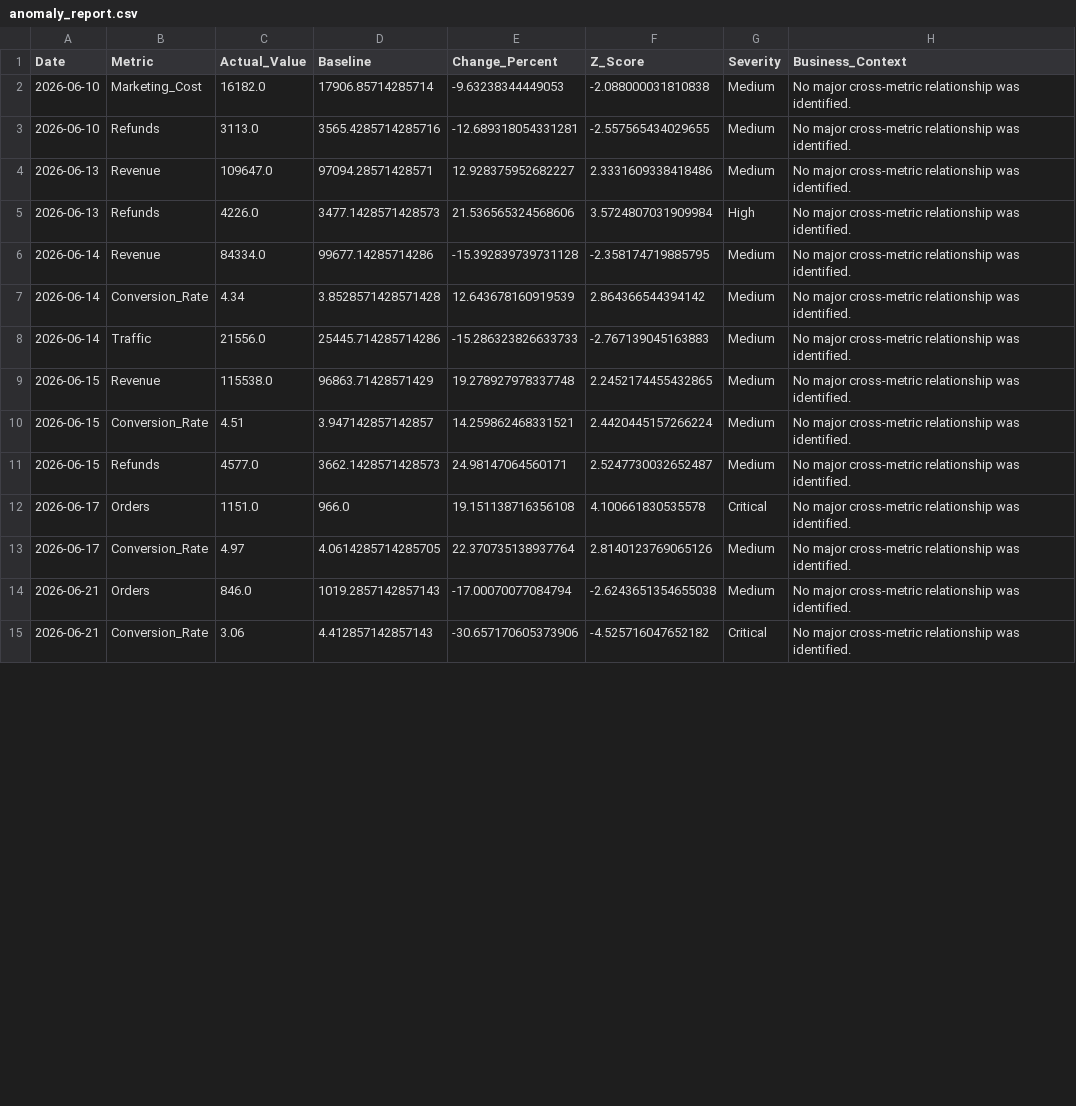
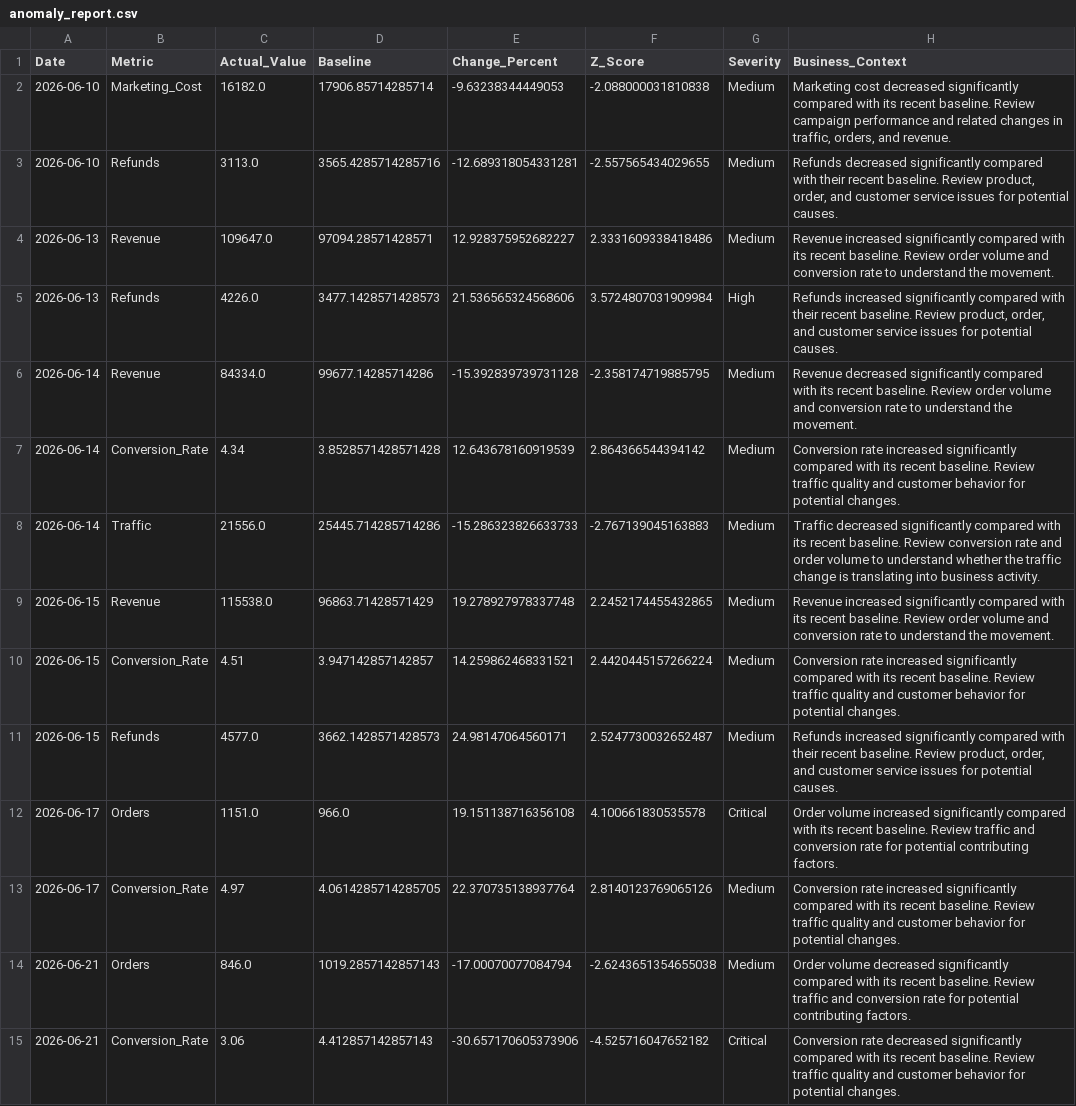
Before and after one commit to Lavish-757/AI-Business-Anomaly-Agent, a CSV file: reports/anomaly_report.csv, drawn as a sheet; only a part is shown; the diff covers the shown part only.

```diff
--- a/reports/anomaly_report.csv
+++ b/reports/anomaly_report.csv
@@ -1,15 +1,15 @@
 Date,Metric,Actual_Value,Baseline,Change_Percent,Z_Score,Severity,Business_Context
-2026-06-10,Marketing_Cost,16182.0,17906.85714285714,-9.63238344449053,-2.088000031810838,Medium,No major cross-metric relationship was identified.
-2026-06-10,Refunds,3113.0,3565.4285714285716,-12.689318054331281,-2.557565434029655,Medium,No major cross-metric relationship was identified.
-2026-06-13,Revenue,109647.0,97094.28571428571,12.928375952682227,2.3331609338418486,Medium,No major cross-metric relationship was identified.
-2026-06-13,Refunds,4226.0,3477.1428571428573,21.536565324568606,3.5724807031909984,High,No major cross-metric relationship was identified.
-2026-06-14,Revenue,84334.0,99677.14285714286,-15.392839739731128,-2.358174719885795,Medium,No major cross-metric relationship was identified.
-2026-06-14,Conversion_Rate,4.34,3.8528571428571428,12.643678160919539,2.864366544394142,Medium,No major cross-metric relationship was identified.
-2026-06-14,Traffic,21556.0,25445.714285714286,-15.286323826633733,-2.767139045163883,Medium,No major cross-metric relationship was identified.
-2026-06-15,Revenue,115538.0,96863.71428571429,19.278927978337748,2.2452174455432865,Medium,No major cross-metric relationship was identified.
-2026-06-15,Conversion_Rate,4.51,3.947142857142857,14.259862468331521,2.4420445157266224,Medium,No major cross-metric relationship was identified.
-2026-06-15,Refunds,4577.0,3662.1428571428573,24.98147064560171,2.5247730032652487,Medium,No major cross-metric relationship was identified.
-2026-06-17,Orders,1151.0,966.0,19.151138716356108,4.100661830535578,Critical,No major cross-metric relationship was identified.
-2026-06-17,Conversion_Rate,4.97,4.0614285714285705,22.370735138937764,2.8140123769065126,Medium,No major cross-metric relationship was identified.
-2026-06-21,Orders,846.0,1019.2857142857143,-17.00070077084794,-2.6243651354655038,Medium,No major cross-metric relationship was identified.
-2026-06-21,Conversion_Rate,3.06,4.412857142857143,-30.657170605373906,-4.525716047652182,Critical,No major cross-metric relationship was identified.
+2026-06-10,Marketing_Cost,16182.0,17906.85714285714,-9.63238344449053,-2.088000031810838,Medium,"Marketing cost decreased significantly compared with its recent baseline. Review campaign performance and related changes in traffic, orders, and revenue."
+2026-06-10,Refunds,3113.0,3565.4285714285716,-12.689318054331281,-2.557565434029655,Medium,"Refunds decreased significantly compared with their recent baseline. Review product, order, and customer service issues for potential causes."
+2026-06-13,Revenue,109647.0,97094.28571428571,12.928375952682227,2.3331609338418486,Medium,Revenue increased significantly compared with its recent baseline. Review order volume and conversion rate to understand the movement.
+2026-06-13,Refunds,4226.0,3477.1428571428573,21.536565324568606,3.5724807031909984,High,"Refunds increased significantly compared with their recent baseline. Review product, order, and customer service issues for potential causes."
+2026-06-14,Revenue,84334.0,99677.14285714286,-15.392839739731128,-2.358174719885795,Medium,Revenue decreased significantly compared with its recent baseline. Review order volume and conversion rate to understand the movement.
+2026-06-14,Conversion_Rate,4.34,3.8528571428571428,12.643678160919539,2.864366544394142,Medium,Conversion rate increased significantly compared with its recent baseline. Review traffic quality and customer behavior for potential changes.
+2026-06-14,Traffic,21556.0,25445.714285714286,-15.286323826633733,-2.767139045163883,Medium,Traffic decreased significantly compared with its recent baseline. Review conversion rate and order volume to understand whether the traffic change is translating into business activity.
+2026-06-15,Revenue,115538.0,96863.71428571429,19.278927978337748,2.2452174455432865,Medium,Revenue increased significantly compared with its recent baseline. Review order volume and conversion rate to understand the movement.
+2026-06-15,Conversion_Rate,4.51,3.947142857142857,14.259862468331521,2.4420445157266224,Medium,Conversion rate increased significantly compared with its recent baseline. Review traffic quality and customer behavior for potential changes.
+2026-06-15,Refunds,4577.0,3662.1428571428573,24.98147064560171,2.5247730032652487,Medium,"Refunds increased significantly compared with their recent baseline. Review product, order, and customer service issues for potential causes."
+2026-06-17,Orders,1151.0,966.0,19.151138716356108,4.100661830535578,Critical,Order volume increased significantly compared with its recent baseline. Review traffic and conversion rate for potential contributing factors.
+2026-06-17,Conversion_Rate,4.97,4.0614285714285705,22.370735138937764,2.8140123769065126,Medium,Conversion rate increased significantly compared with its recent baseline. Review traffic quality and customer behavior for potential changes.
+2026-06-21,Orders,846.0,1019.2857142857143,-17.00070077084794,-2.6243651354655038,Medium,Order volume decreased significantly compared with its recent baseline. Review traffic and conversion rate for potential contributing factors.
+2026-06-21,Conversion_Rate,3.06,4.412857142857143,-30.657170605373906,-4.525716047652182,Critical,Conversion rate decreased significantly compared with its recent baseline. Review traffic quality and customer behavior for potential changes.
```
Also changed, not shown: 46 edited cells elsewhere in this file, 6 other files.
